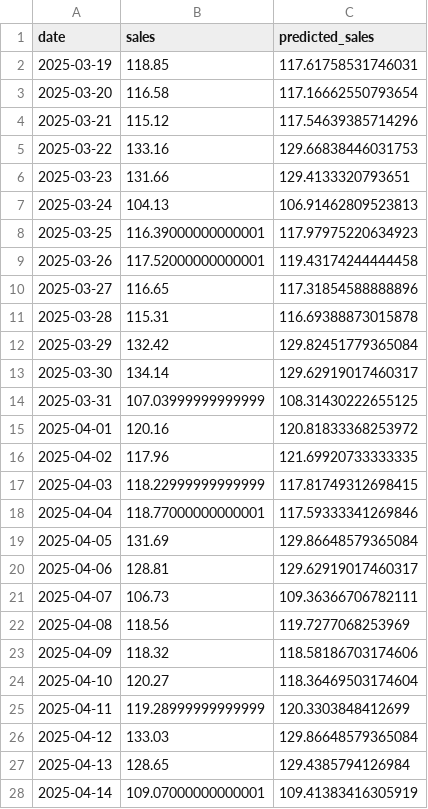
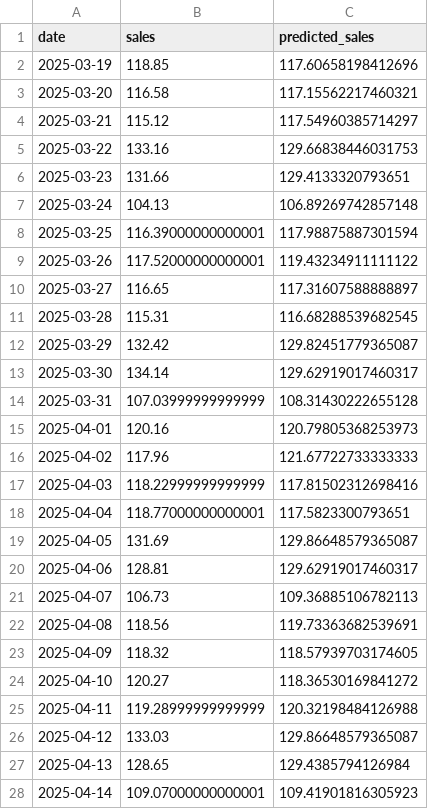
Before and after one commit to satwikakakarla7/FUTURE_ML_01, a CSV file: outputs/test_predictions.csv, drawn as a sheet; only a part is shown; the diff covers the shown part only.

Commit message:
Update sales forecasting results and charts

```diff
--- a/outputs/test_predictions.csv
+++ b/outputs/test_predictions.csv
@@ -1,28 +1,28 @@
 date,sales,predicted_sales
-2025-03-19,118.85,117.61758531746031
-2025-03-20,116.58,117.16662550793654
-2025-03-21,115.12,117.54639385714296
+2025-03-19,118.85,117.60658198412696
+2025-03-20,116.58,117.15562217460321
+2025-03-21,115.12,117.54960385714297
 2025-03-22,133.16,129.66838446031753
 2025-03-23,131.66,129.4133320793651
-2025-03-24,104.13,106.91462809523813
-2025-03-25,116.39000000000001,117.97975220634923
-2025-03-26,117.52000000000001,119.43174244444458
-2025-03-27,116.65,117.31854588888896
-2025-03-28,115.31,116.69388873015878
-2025-03-29,132.42,129.82451779365084
+2025-03-24,104.13,106.89269742857148
+2025-03-25,116.39000000000001,117.98875887301594
+2025-03-26,117.52000000000001,119.43234911111122
+2025-03-27,116.65,117.31607588888897
+2025-03-28,115.31,116.68288539682545
+2025-03-29,132.42,129.82451779365087
 2025-03-30,134.14,129.62919017460317
-2025-03-31,107.03999999999999,108.31430222655125
-2025-04-01,120.16,120.81833368253972
-2025-04-02,117.96,121.69920733333335
-2025-04-03,118.22999999999999,117.81749312698415
-2025-04-04,118.77000000000001,117.59333341269846
-2025-04-05,131.69,129.86648579365084
+2025-03-31,107.03999999999999,108.31430222655128
+2025-04-01,120.16,120.79805368253973
+2025-04-02,117.96,121.67722733333333
+2025-04-03,118.22999999999999,117.81502312698416
+2025-04-04,118.77000000000001,117.5823300793651
+2025-04-05,131.69,129.86648579365087
 2025-04-06,128.81,129.62919017460317
-2025-04-07,106.73,109.36366706782111
-2025-04-08,118.56,119.7277068253969
-2025-04-09,118.32,118.58186703174606
-2025-04-10,120.27,118.36469503174604
-2025-04-11,119.28999999999999,120.3303848412699
-2025-04-12,133.03,129.86648579365084
+2025-04-07,106.73,109.36885106782113
+2025-04-08,118.56,119.73363682539691
+2025-04-09,118.32,118.57939703174605
+2025-04-10,120.27,118.36530169841272
+2025-04-11,119.28999999999999,120.32198484126988
+2025-04-12,133.03,129.86648579365087
 2025-04-13,128.65,129.4385794126984
-2025-04-14,109.07000000000001,109.41383416305919
+2025-04-14,109.07000000000001,109.41901816305923
```
Also changed, not shown: 60 edited cells elsewhere in this file, outputs/next_30_days_forecast.csv, 3 other files.
